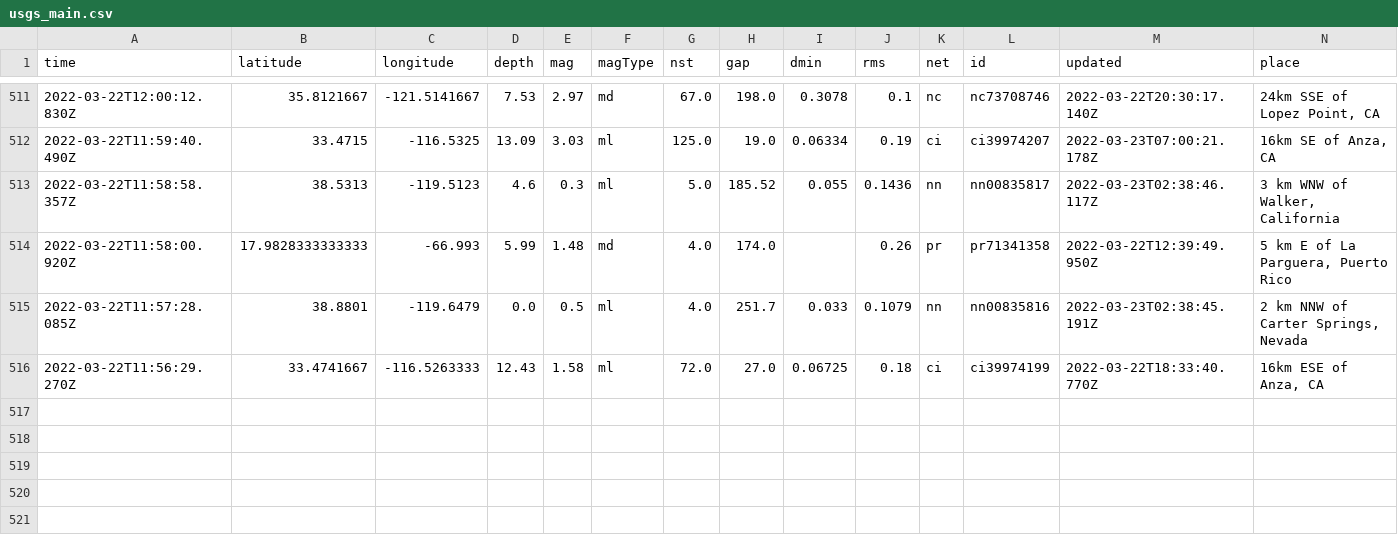
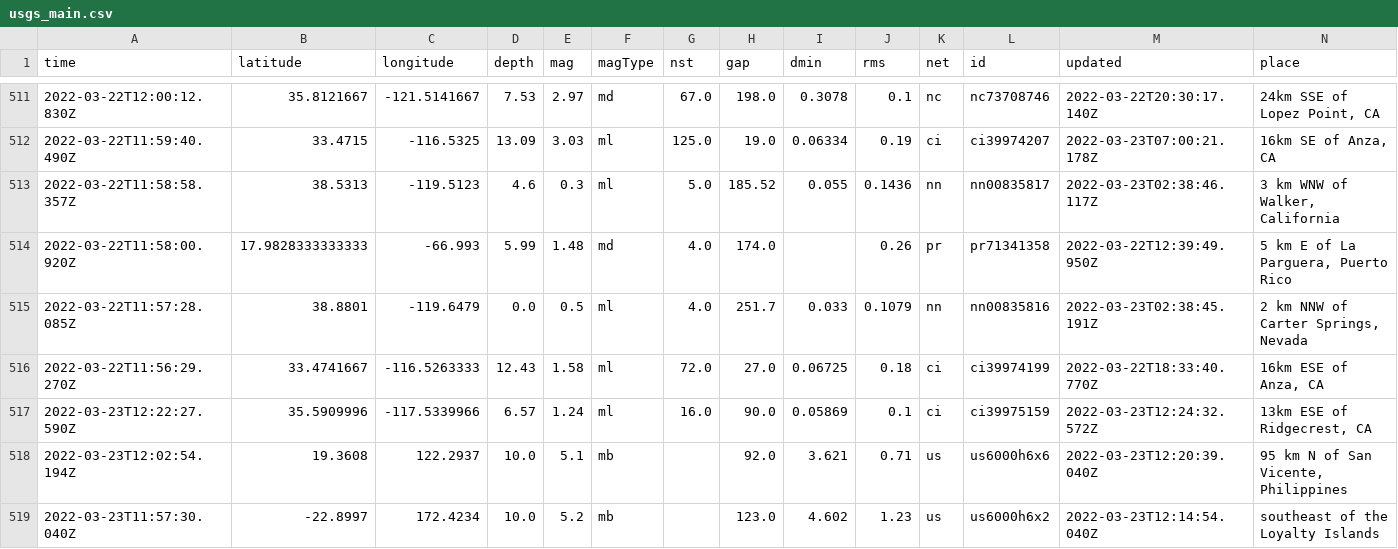
Before and after one commit to pbock/nicar22-github-actions, a CSV file: usgs_main.csv, drawn as a sheet; only a part is shown, gaps mark what is left out; rows hold the shown columns only; the diff names each change by its address in the sheet, - before the commit and + after, or states it on an @@ line.

```diff
--- a/usgs_main.csv
+++ b/usgs_main.csv
+row 517: 2022-03-23T12:22:27.590Z | 35.5909996 | -117.5339966 | 6.57 | 1.24 | ml | 16.0 | 90.0 | 0.05869 | 0.1 | ci | ci39975159 | 2022-03-23T12:24:32.572Z | 13km ESE of Ridgecrest, CA
+row 518: 2022-03-23T12:02:54.194Z | 19.3608 | 122.2937 | 10.0 | 5.1 | mb |  | 92.0 | 3.621 | 0.71 | us | us6000h6x6 | 2022-03-23T12:20:39.040Z | 95 km N of San Vicente, Philippines
+row 519: 2022-03-23T11:57:30.040Z | -22.8997 | 172.4234 | 10.0 | 5.2 | mb |  | 123.0 | 4.602 | 1.23 | us | us6000h6x2 | 2022-03-23T12:14:54.040Z | southeast of the Loyalty Islands
```
Also changed, not shown: usgs_current.csv.
